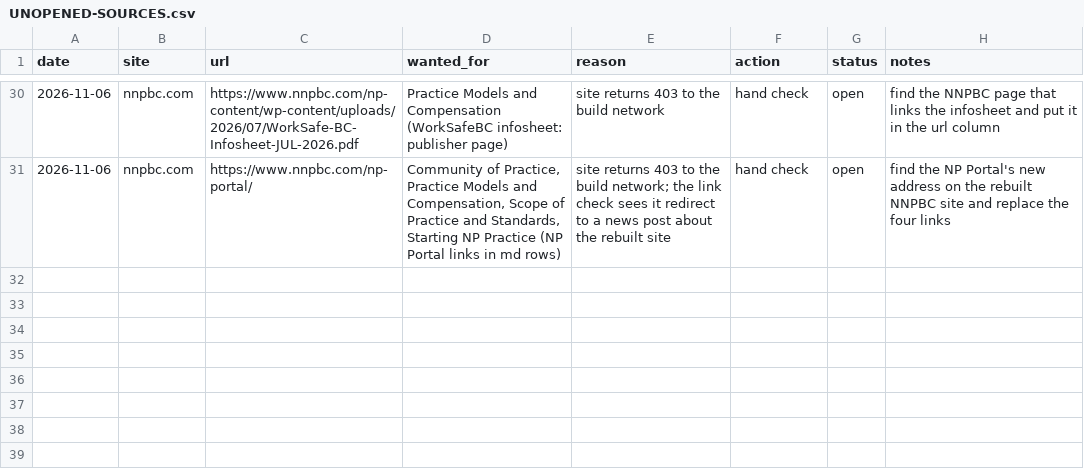
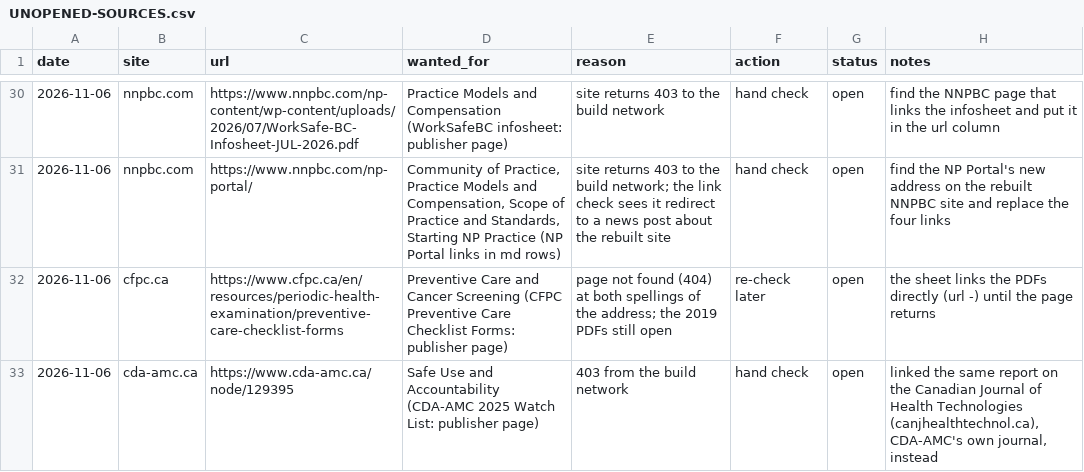
Before and after one commit to joegrafe/np-practice-resource, a CSV file: UNOPENED-SOURCES.csv, drawn as a sheet; only a part is shown, gaps mark what is left out; the diff names each change by its address in the sheet, - before the commit and + after, or states it on an @@ line.

```diff
--- a/UNOPENED-SOURCES.csv
+++ b/UNOPENED-SOURCES.csv
+row 32: 2026-11-06 | cfpc.ca | https://www.cfpc.ca/en/resources/periodic-health-examination/preventive-care-checklist-forms | Preventive Care and Cancer Screening (CFPC Preventive Care Checklist Forms: publisher page) | page not found (404) at both spellings of the address; the 2019 PDFs still open | re-check later | open | the sheet links the PDFs directly (url -) until the page returns
+row 33: 2026-11-06 | cda-amc.ca | https://www.cda-amc.ca/node/129395 | Safe Use and Accountability (CDA-AMC 2025 Watch List: publisher page) | 403 from the build network | hand check | open | linked the same report on the Canadian Journal of Health Technologies (canjhealthtechnol.ca), CDA-AMC's own journal, instead
```
Also changed, not shown: docs/7 Tools/4 AI Tools/AI Scribes, Consent and Privacy.csv, docs/7 Tools/4 AI Tools/AI Tools NPs Use.csv, 17 other files.
